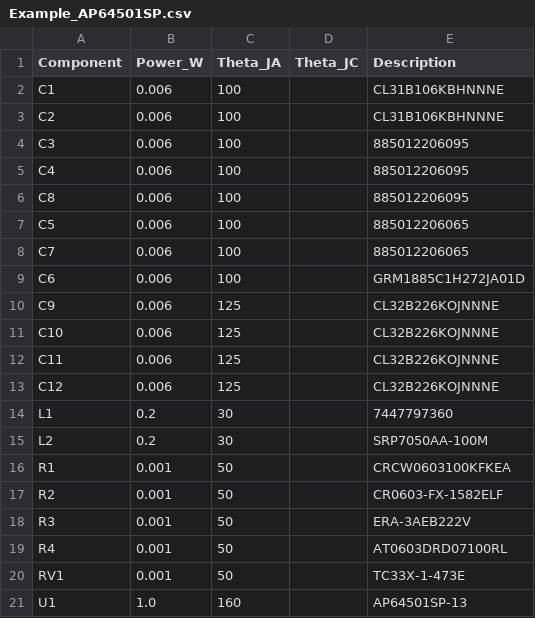
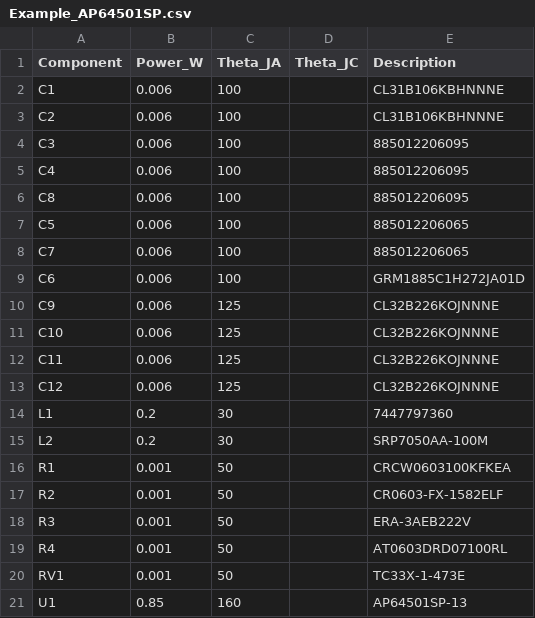
Before and after one commit to dawoomi/Battery-PCM-Thermal-Simulator, a CSV file: Example_AP64501SP.csv, drawn as a sheet.

Commit message:
Fix power conservation in grid mapping

```diff
--- a/Example_AP64501SP.csv
+++ b/Example_AP64501SP.csv
@@ -20,2 +20,2 @@ R4,0.001,50,,AT0603DRD07100RL
 RV1,0.001,50,,TC33X-1-473E
-U1,1.0,160,,AP64501SP-13
+U1,0.85,160,,AP64501SP-13
```
Also changed, not shown: 4 other files.
